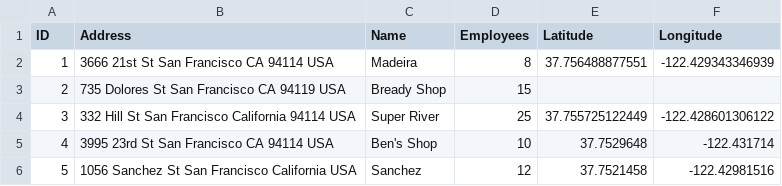
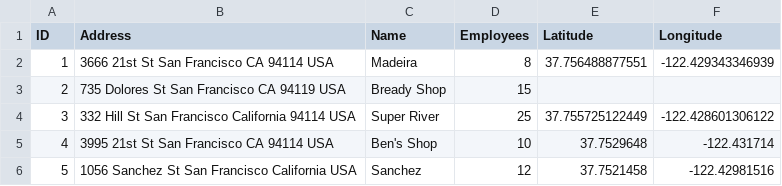
Before and after one commit to Sneha46749/Geocoder-Web-Sevice-App-Using-Python, a CSV file: SampleFile1.csv, drawn as a sheet.

Commit message:
Sample file 1 storing data with one column as address.

```diff
--- a/SampleFile1.csv
+++ b/SampleFile1.csv
@@ -4,3 +4,3 @@ ID,Address,Name,Employees,Latitude,Longitude
 3, 332 Hill St San Francisco California 94114 USA, Super River,25,37.755725122449,-122.428601306122
-4, 3995 23rd St San Francisco CA 94114 USA, Ben's Shop,10,37.7529648,-122.431714
+4, 3995 21st St San Francisco CA 94114 USA, Ben's Shop,10,37.7529648,-122.431714
 5,1056 Sanchez St San Francisco California USA,Sanchez,12,37.7521458,-122.42981516
```
